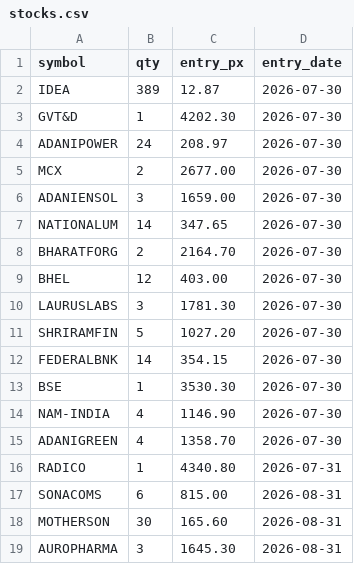
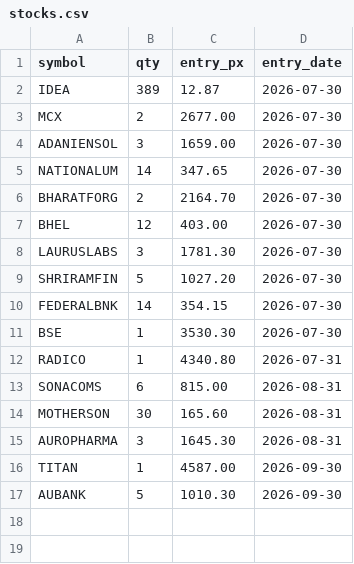
Before and after one commit to Jay2597/combined-book-paper, a CSV file: book/stocks.csv, drawn as a sheet.

```diff
--- a/book/stocks.csv
+++ b/book/stocks.csv
@@ -2,4 +2,2 @@ symbol,qty,entry_px,entry_date
 IDEA,389,12.87,2026-07-30
-GVT&D,1,4202.30,2026-07-30
-ADANIPOWER,24,208.97,2026-07-30
 MCX,2,2677.00,2026-07-30
@@ -13,4 +11,2 @@ FEDERALBNK,14,354.15,2026-07-30
 BSE,1,3530.30,2026-07-30
-NAM-INDIA,4,1146.90,2026-07-30
-ADANIGREEN,4,1358.70,2026-07-30
 RADICO,1,4340.80,2026-07-31
@@ -19 +15,3 @@ MOTHERSON,30,165.60,2026-08-31
 AUROPHARMA,3,1645.30,2026-08-31
+TITAN,1,4587.00,2026-09-30
+AUBANK,5,1010.30,2026-09-30
```
Also changed, not shown: results/daily_nav.csv, results/trades.csv.
